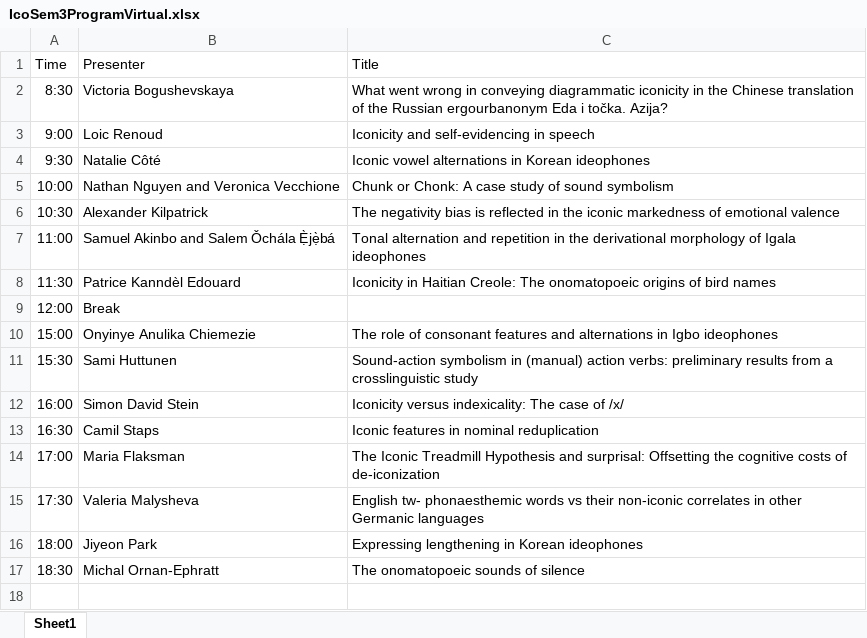
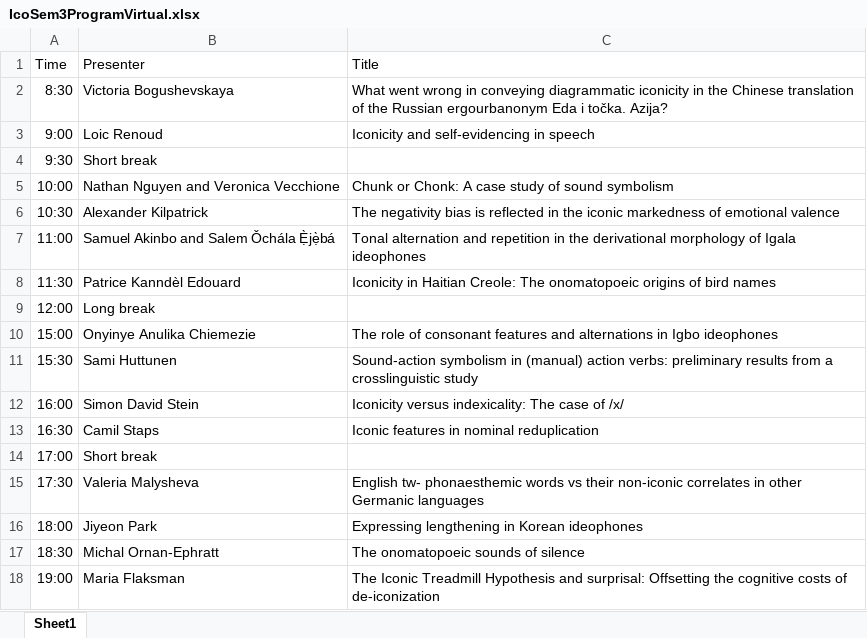
Before and after one commit to ianjoo/icosem, an Excel workbook: IcoSem3ProgramVirtual.xlsx, sheet Sheet1, drawn as a sheet; values as stored, in another font and other column widths than the file's, no borders; the diff names each change by its address in the sheet, - before the commit and + after, or states it on an @@ line.

```diff
--- a/IcoSem3ProgramVirtual.xlsx (sheet Sheet1)
+++ b/IcoSem3ProgramVirtual.xlsx (sheet Sheet1)
-B4: Natalie Côté
+B4: Short break
-C4: Iconic vowel alternations in Korean ideophones
+C4: (empty)
-B9: Break
+B9: Long break
-B14: Maria Flaksman
+B14: Short break
-C14: The Iconic Treadmill Hypothesis and surprisal: Offsetting the cognitive costs of de-iconization
+C14: (empty)
+row 18: 19:00 | Maria Flaksman | The Iconic Treadmill Hypothesis and surprisal: Offsetting the cognitive costs of de-iconization
```
Also changed, not shown: IcoSem3ProgramInPerson.xlsx.
